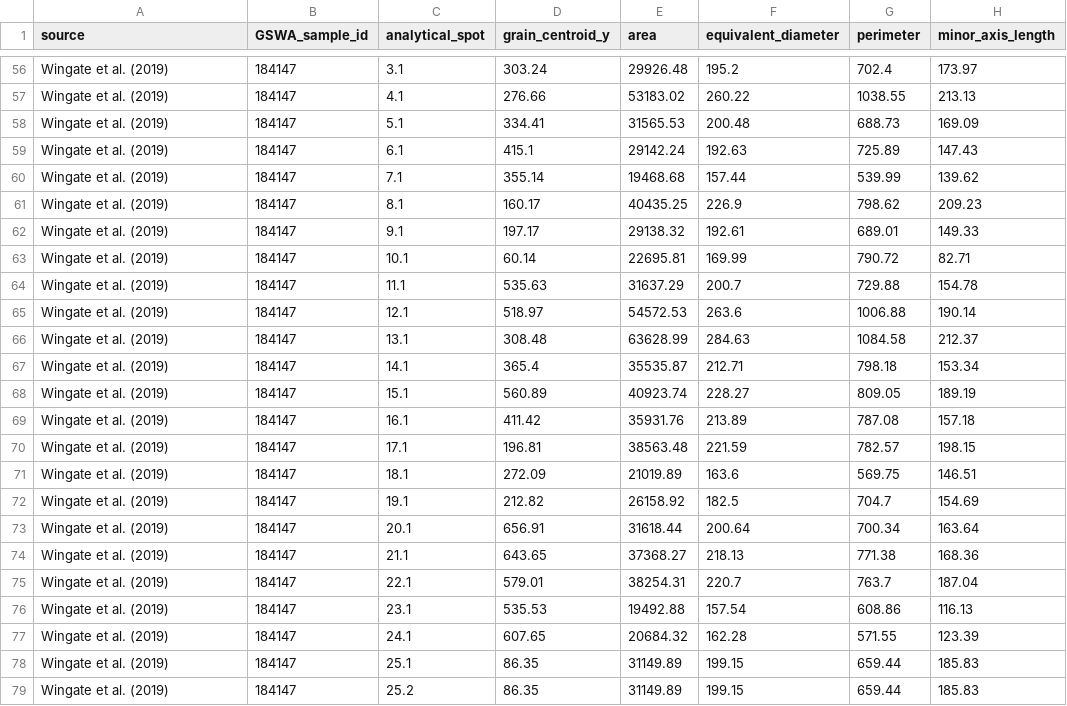
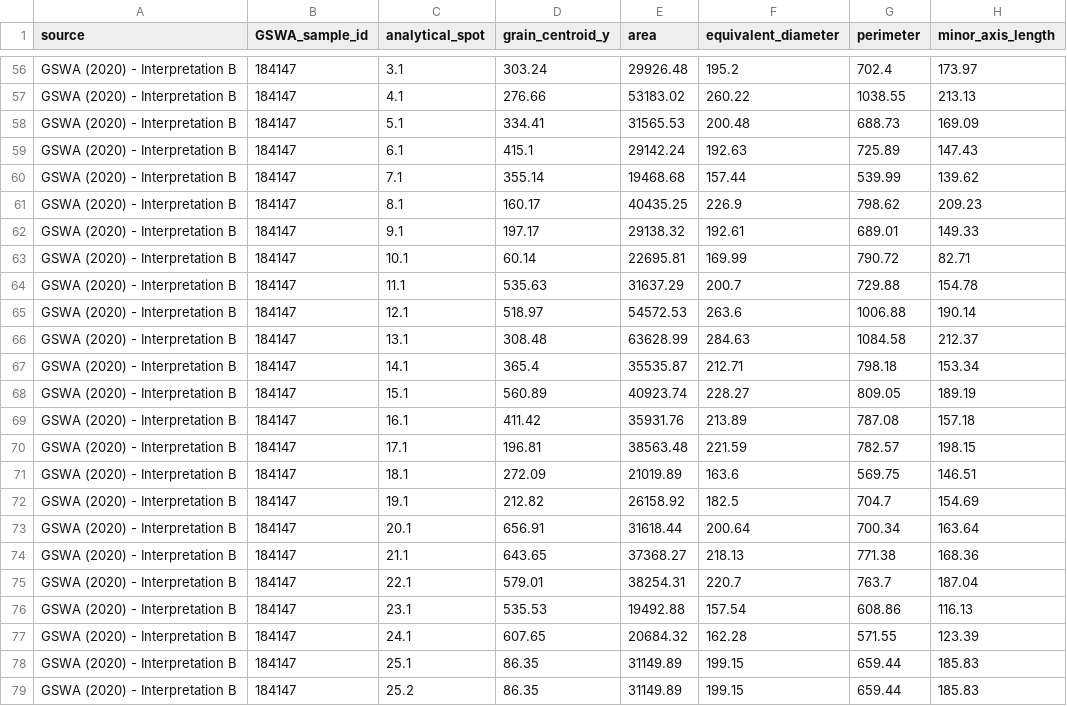
Before and after one commit to TarynScharf/Silica-Estimation, a CSV file: Data_Files/case_study.csv, drawn as a sheet; only a part is shown, gaps mark what is left out; the diff covers the shown part only; the diff names each change by its address in the sheet, - before the commit and + after, or states it on an @@ line.

```diff
--- a/Data_Files/case_study.csv
+++ b/Data_Files/case_study.csv
-A56:A79 (source): Wingate et al. (2019)
+A56:A79 (source): GSWA (2020) - Interpretation B
```
Also changed, not shown: 54 edited cells elsewhere in this file, 1 other file.
